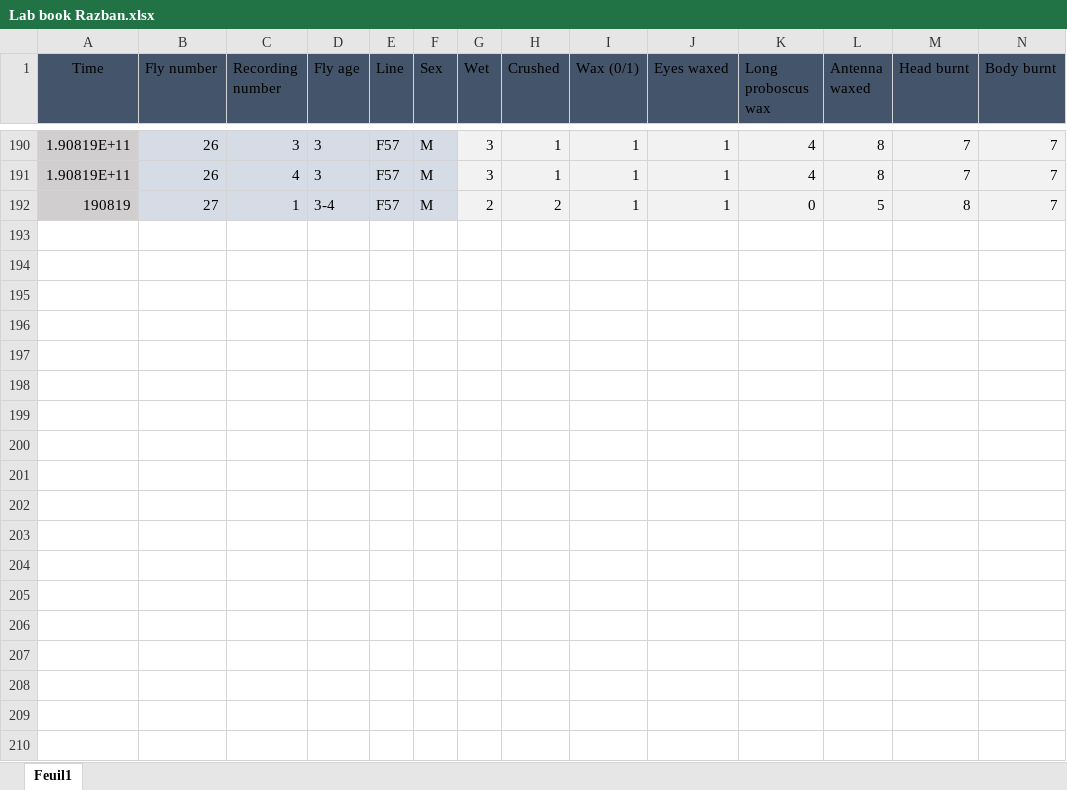
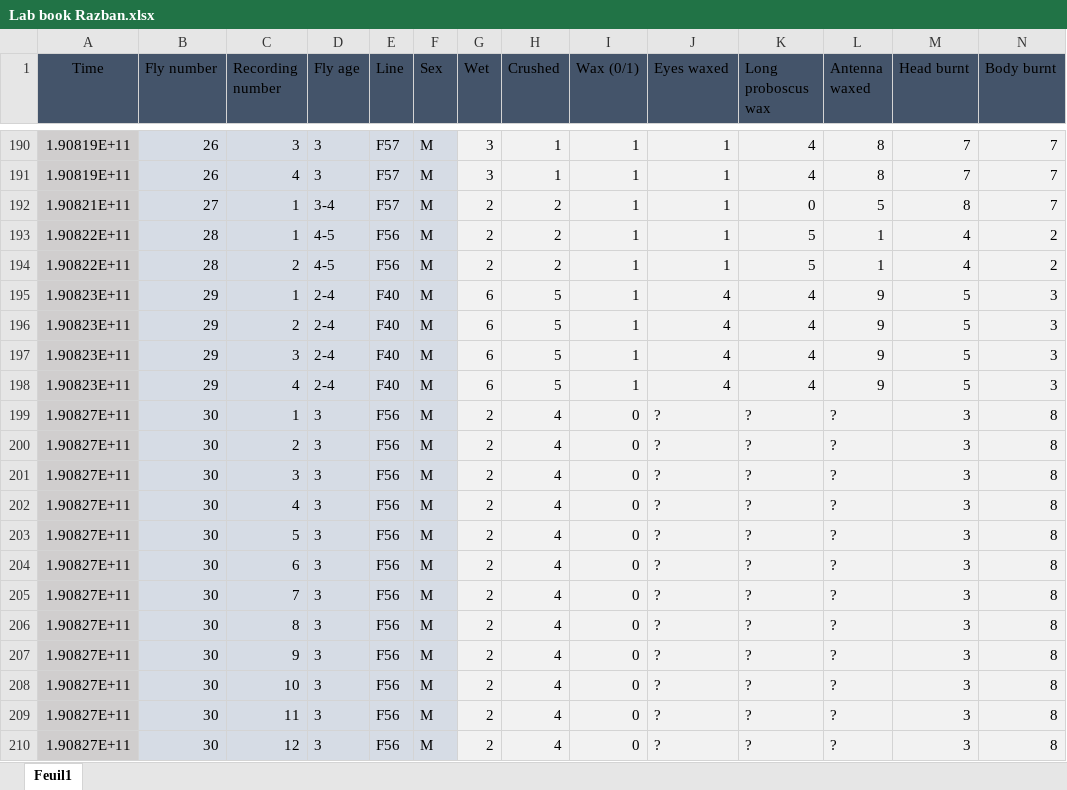
Before and after one commit to KeivanR/PrepStats, an Excel workbook: Lab book Razban.xlsx, sheet Feuil1, drawn as a sheet; only a part is shown, gaps mark what is left out; values as stored, in another font and other column widths than the file's, no borders; table styles not drawn; rows hold the shown columns only; the diff covers the shown part only; the diff names each change by its address in the sheet, - before the commit and + after, or states it on an @@ line.

Commit message:
Update Lab book Razban.xlsx

```diff
--- a/Lab book Razban.xlsx (sheet Feuil1)
+++ b/Lab book Razban.xlsx (sheet Feuil1)
-A192 (Time): 190819
+A192 (Time): 1.90821E+11
+row 193: 1.90822E+11 | 28 | 1 | 4-5 | F56 | M | 2 | 2 | 1 | 1 | 5 | 1 | 4 | 2
+row 194: 1.90822E+11 | 28 | 2 | 4-5 | F56 | M | 2 | 2 | 1 | 1 | 5 | 1 | 4 | 2
+row 195: 1.90823E+11 | 29 | 1 | 2-4 | F40 | M | 6 | 5 | 1 | 4 | 4 | 9 | 5 | 3
+row 196: 1.90823E+11 | 29 | 2 | 2-4 | F40 | M | 6 | 5 | 1 | 4 | 4 | 9 | 5 | 3
+row 197: 1.90823E+11 | 29 | 3 | 2-4 | F40 | M | 6 | 5 | 1 | 4 | 4 | 9 | 5 | 3
+row 198: 1.90823E+11 | 29 | 4 | 2-4 | F40 | M | 6 | 5 | 1 | 4 | 4 | 9 | 5 | 3
+row 199: 1.90827E+11 | 30 | 1 | 3 | F56 | M | 2 | 4 | 0 | ? | ? | ? | 3 | 8
+row 200: 1.90827E+11 | 30 | 2 | 3 | F56 | M | 2 | 4 | 0 | ? | ? | ? | 3 | 8
+row 201: 1.90827E+11 | 30 | 3 | 3 | F56 | M | 2 | 4 | 0 | ? | ? | ? | 3 | 8
+row 202: 1.90827E+11 | 30 | 4 | 3 | F56 | M | 2 | 4 | 0 | ? | ? | ? | 3 | 8
+row 203: 1.90827E+11 | 30 | 5 | 3 | F56 | M | 2 | 4 | 0 | ? | ? | ? | 3 | 8
+row 204: 1.90827E+11 | 30 | 6 | 3 | F56 | M | 2 | 4 | 0 | ? | ? | ? | 3 | 8
+row 205: 1.90827E+11 | 30 | 7 | 3 | F56 | M | 2 | 4 | 0 | ? | ? | ? | 3 | 8
+row 206: 1.90827E+11 | 30 | 8 | 3 | F56 | M | 2 | 4 | 0 | ? | ? | ? | 3 | 8
+row 207: 1.90827E+11 | 30 | 9 | 3 | F56 | M | 2 | 4 | 0 | ? | ? | ? | 3 | 8
+row 208: 1.90827E+11 | 30 | 10 | 3 | F56 | M | 2 | 4 | 0 | ? | ? | ? | 3 | 8
+row 209: 1.90827E+11 | 30 | 11 | 3 | F56 | M | 2 | 4 | 0 | ? | ? | ? | 3 | 8
+row 210: 1.90827E+11 | 30 | 12 | 3 | F56 | M | 2 | 4 | 0 | ? | ? | ? | 3 | 8
```
Also changed, not shown: 16 added rows elsewhere in this sheet.
